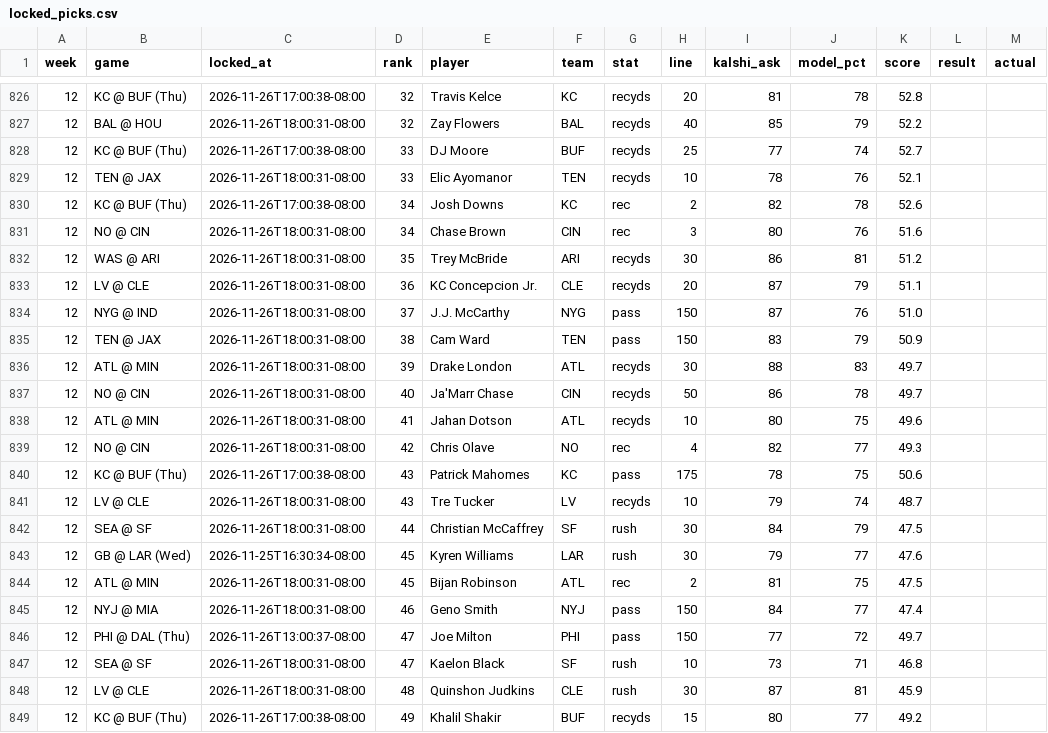
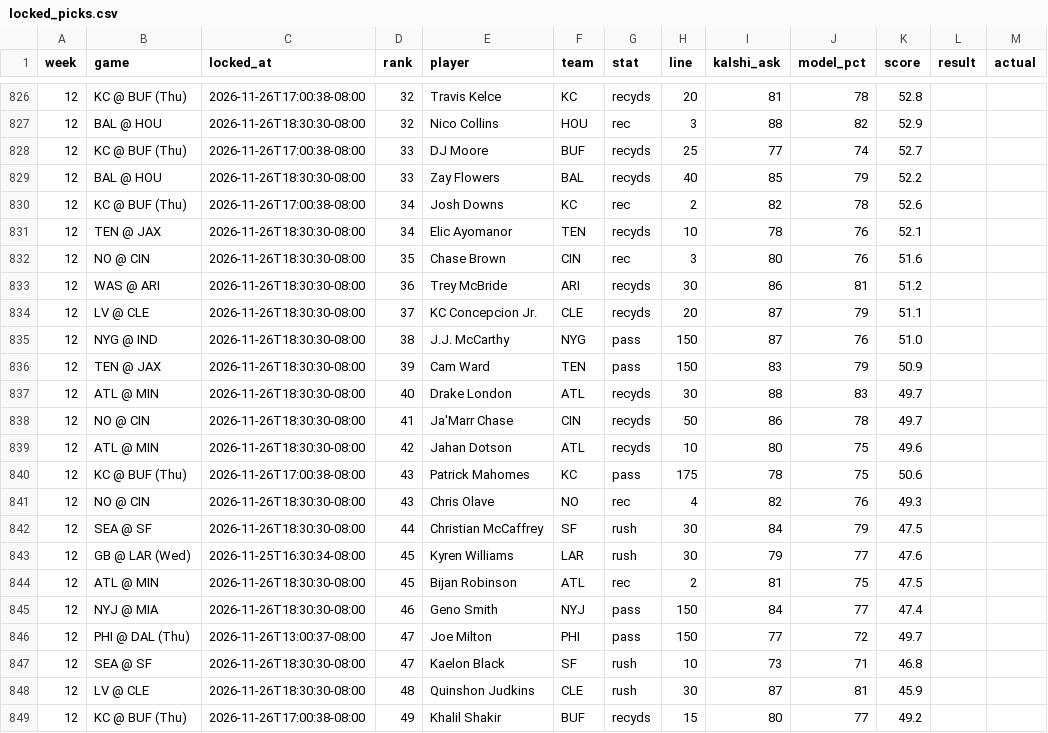
Before and after one commit to mrparkecito-droid/prop-board, a CSV file: data/locked_picks.csv, drawn as a sheet; only a part is shown, gaps mark what is left out; the diff covers the shown part only.

```diff
--- a/data/locked_picks.csv
+++ b/data/locked_picks.csv
@@ -826,24 +826,24 @@ week,game,locked_at,rank,player,team,stat,line,kalshi_ask,model_pct,score,result
 12,KC @ BUF (Thu),2026-11-26T17:00:38-08:00,32,Travis Kelce,KC,recyds,20,81,78,52.8,,
-12,BAL @ HOU,2026-11-26T18:00:31-08:00,32,Zay Flowers,BAL,recyds,40,85,79,52.2,,
+12,BAL @ HOU,2026-11-26T18:30:30-08:00,32,Nico Collins,HOU,rec,3,88,82,52.9,,
 12,KC @ BUF (Thu),2026-11-26T17:00:38-08:00,33,DJ Moore,BUF,recyds,25,77,74,52.7,,
-12,TEN @ JAX,2026-11-26T18:00:31-08:00,33,Elic Ayomanor,TEN,recyds,10,78,76,52.1,,
+12,BAL @ HOU,2026-11-26T18:30:30-08:00,33,Zay Flowers,BAL,recyds,40,85,79,52.2,,
 12,KC @ BUF (Thu),2026-11-26T17:00:38-08:00,34,Josh Downs,KC,rec,2,82,78,52.6,,
-12,NO @ CIN,2026-11-26T18:00:31-08:00,34,Chase Brown,CIN,rec,3,80,76,51.6,,
-12,WAS @ ARI,2026-11-26T18:00:31-08:00,35,Trey McBride,ARI,recyds,30,86,81,51.2,,
-12,LV @ CLE,2026-11-26T18:00:31-08:00,36,KC Concepcion Jr.,CLE,recyds,20,87,79,51.1,,
-12,NYG @ IND,2026-11-26T18:00:31-08:00,37,J.J. McCarthy,NYG,pass,150,87,76,51.0,,
-12,TEN @ JAX,2026-11-26T18:00:31-08:00,38,Cam Ward,TEN,pass,150,83,79,50.9,,
-12,ATL @ MIN,2026-11-26T18:00:31-08:00,39,Drake London,ATL,recyds,30,88,83,49.7,,
-12,NO @ CIN,2026-11-26T18:00:31-08:00,40,Ja'Marr Chase,CIN,recyds,50,86,78,49.7,,
-12,ATL @ MIN,2026-11-26T18:00:31-08:00,41,Jahan Dotson,ATL,recyds,10,80,75,49.6,,
-12,NO @ CIN,2026-11-26T18:00:31-08:00,42,Chris Olave,NO,rec,4,82,77,49.3,,
+12,TEN @ JAX,2026-11-26T18:30:30-08:00,34,Elic Ayomanor,TEN,recyds,10,78,76,52.1,,
+12,NO @ CIN,2026-11-26T18:30:30-08:00,35,Chase Brown,CIN,rec,3,80,76,51.6,,
+12,WAS @ ARI,2026-11-26T18:30:30-08:00,36,Trey McBride,ARI,recyds,30,86,81,51.2,,
+12,LV @ CLE,2026-11-26T18:30:30-08:00,37,KC Concepcion Jr.,CLE,recyds,20,87,79,51.1,,
+12,NYG @ IND,2026-11-26T18:30:30-08:00,38,J.J. McCarthy,NYG,pass,150,87,76,51.0,,
+12,TEN @ JAX,2026-11-26T18:30:30-08:00,39,Cam Ward,TEN,pass,150,83,79,50.9,,
+12,ATL @ MIN,2026-11-26T18:30:30-08:00,40,Drake London,ATL,recyds,30,88,83,49.7,,
+12,NO @ CIN,2026-11-26T18:30:30-08:00,41,Ja'Marr Chase,CIN,recyds,50,86,78,49.7,,
+12,ATL @ MIN,2026-11-26T18:30:30-08:00,42,Jahan Dotson,ATL,recyds,10,80,75,49.6,,
 12,KC @ BUF (Thu),2026-11-26T17:00:38-08:00,43,Patrick Mahomes,KC,pass,175,78,75,50.6,,
-12,LV @ CLE,2026-11-26T18:00:31-08:00,43,Tre Tucker,LV,recyds,10,79,74,48.7,,
-12,SEA @ SF,2026-11-26T18:00:31-08:00,44,Christian McCaffrey,SF,rush,30,84,79,47.5,,
+12,NO @ CIN,2026-11-26T18:30:30-08:00,43,Chris Olave,NO,rec,4,82,76,49.3,,
+12,SEA @ SF,2026-11-26T18:30:30-08:00,44,Christian McCaffrey,SF,rush,30,84,79,47.5,,
 12,GB @ LAR (Wed),2026-11-25T16:30:34-08:00,45,Kyren Williams,LAR,rush,30,79,77,47.6,,
-12,ATL @ MIN,2026-11-26T18:00:31-08:00,45,Bijan Robinson,ATL,rec,2,81,75,47.5,,
-12,NYJ @ MIA,2026-11-26T18:00:31-08:00,46,Geno Smith,NYJ,pass,150,84,77,47.4,,
+12,ATL @ MIN,2026-11-26T18:30:30-08:00,45,Bijan Robinson,ATL,rec,2,81,75,47.5,,
+12,NYJ @ MIA,2026-11-26T18:30:30-08:00,46,Geno Smith,NYJ,pass,150,84,77,47.4,,
 12,PHI @ DAL (Thu),2026-11-26T13:00:37-08:00,47,Joe Milton,PHI,pass,150,77,72,49.7,,
-12,SEA @ SF,2026-11-26T18:00:31-08:00,47,Kaelon Black,SF,rush,10,73,71,46.8,,
-12,LV @ CLE,2026-11-26T18:00:31-08:00,48,Quinshon Judkins,CLE,rush,30,87,81,45.9,,
+12,SEA @ SF,2026-11-26T18:30:30-08:00,47,Kaelon Black,SF,rush,10,73,71,46.8,,
+12,LV @ CLE,2026-11-26T18:30:30-08:00,48,Quinshon Judkins,CLE,rush,30,87,81,45.9,,
 12,KC @ BUF (Thu),2026-11-26T17:00:38-08:00,49,Khalil Shakir,BUF,recyds,15,80,77,49.2,,
```
Also changed, not shown: 2 added rows, 2 removed rows and 53 edited cells elsewhere in this file, 8 other files.
